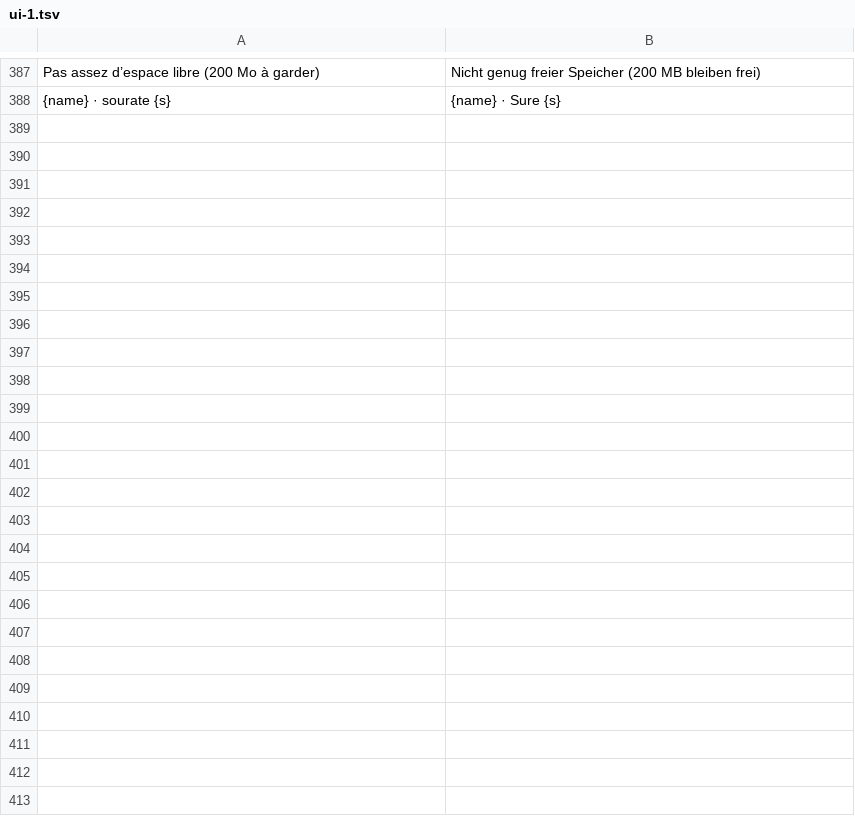
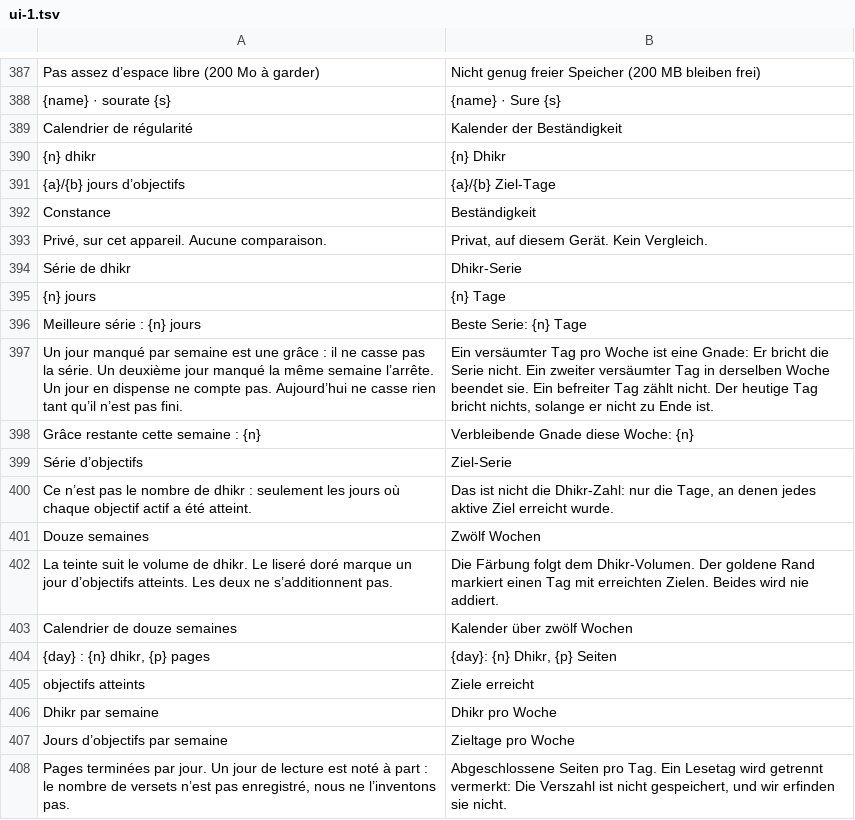
Before and after one commit to mohamadalhabib92/zikru, a TSV file: i18n/de/ui-1.tsv, drawn as a sheet; only a part is shown, gaps mark what is left out; the diff covers the shown part only; the diff names each change by its address in the sheet, - before the commit and + after, or states it on an @@ line.

```diff
--- a/i18n/de/ui-1.tsv
+++ b/i18n/de/ui-1.tsv
+row 389: Calendrier de régularité | Kalender der Beständigkeit
+row 390: {n} dhikr | {n} Dhikr
+row 391: {a}/{b} jours d’objectifs | {a}/{b} Ziel-Tage
+row 392: Constance | Beständigkeit
+row 393: Privé, sur cet appareil. Aucune comparaison. | Privat, auf diesem Gerät. Kein Vergleich.
+row 394: Série de dhikr | Dhikr-Serie
+row 395: {n} jours | {n} Tage
+row 396: Meilleure série : {n} jours | Beste Serie: {n} Tage
+row 397: Un jour manqué par semaine est une grâce : il ne casse pas la série. Un deuxième jour manqué la même semaine l’arrête. Un jour en dispense ne compte pas. Aujourd’hui ne casse rien tant qu’il n’est pas fini. | Ein versäumter Tag pro Woche ist eine Gnade: Er bricht die Serie nicht. Ein zweiter versäumter Tag in derselben Woche beendet sie. Ein befreiter Tag zählt nicht. Der heutige Tag bricht nichts, solange er nicht zu Ende ist.
+row 398: Grâce restante cette semaine : {n} | Verbleibende Gnade diese Woche: {n}
+row 399: Série d’objectifs | Ziel-Serie
+row 400: Ce n’est pas le nombre de dhikr : seulement les jours où chaque objectif actif a été atteint. | Das ist nicht die Dhikr-Zahl: nur die Tage, an denen jedes aktive Ziel erreicht wurde.
+row 401: Douze semaines | Zwölf Wochen
+row 402: La teinte suit le volume de dhikr. Le liseré doré marque un jour d’objectifs atteints. Les deux ne s’additionnent pas. | Die Färbung folgt dem Dhikr-Volumen. Der goldene Rand markiert einen Tag mit erreichten Zielen. Beides wird nie addiert.
+row 403: Calendrier de douze semaines | Kalender über zwölf Wochen
+row 404: {day} : {n} dhikr, {p} pages | {day}: {n} Dhikr, {p} Seiten
+row 405: objectifs atteints | Ziele erreicht
+row 406: Dhikr par semaine | Dhikr pro Woche
+row 407: Jours d’objectifs par semaine | Zieltage pro Woche
+row 408: Pages terminées par jour. Un jour de lecture est noté à part : le nombre de versets n’est pas enregistré, nous ne l’inventons pas. | Abgeschlossene Seiten pro Tag. Ein Lesetag wird getrennt vermerkt: Die Verszahl ist nicht gespeichert, und wir erfinden sie nicht.
```
Also changed, not shown: 12 added rows elsewhere in this file, i18n/ui-1.tsv, 11 other files.
